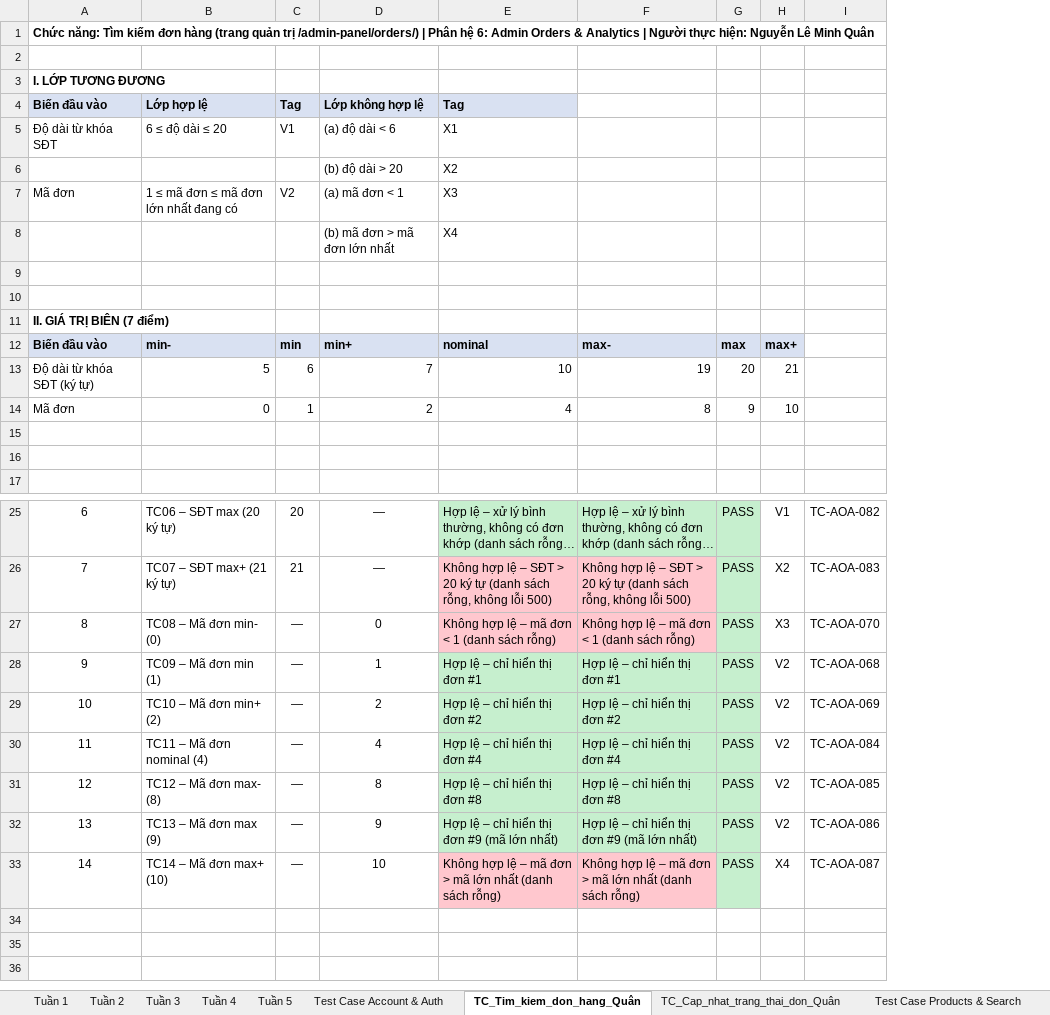
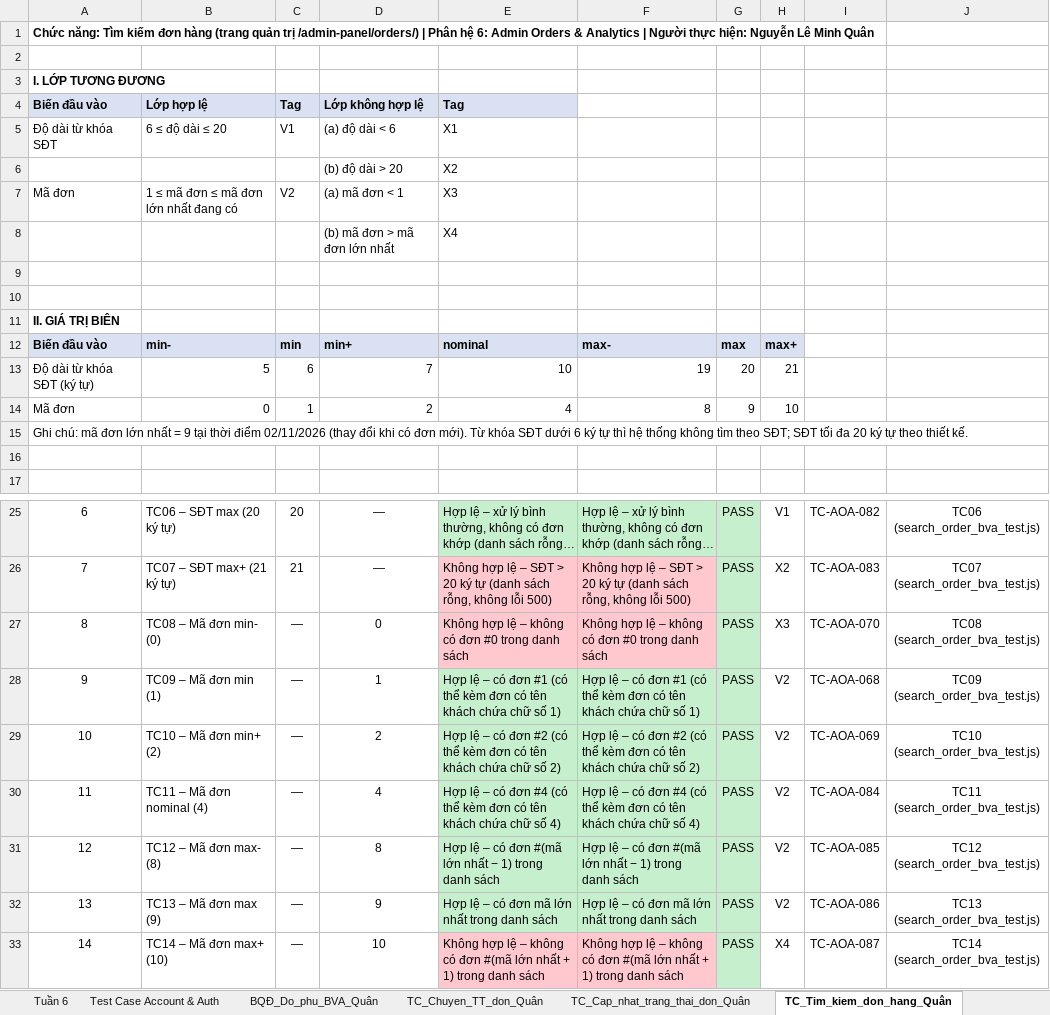
Before and after one commit to Huy09zhh/Kiem-chung-phan-mem, an Excel workbook: docs/Report.xlsx, sheet TC_Tim_kiem_don_hang_Quân, drawn as a sheet; only a part is shown, gaps mark what is left out; long unchanged cells end in …; values as stored, in another font and other column widths than the file's, no borders; charts and pictures not drawn; the diff names each change by its address in the sheet, - before the commit and + after, or states it on an @@ line.

Commit message:
docs: cap nhat bao cao kiem thu Report.xlsx tuan 6

```diff
--- a/docs/Report.xlsx (sheet TC_Tim_kiem_don_hang_Quân)
+++ b/docs/Report.xlsx (sheet TC_Tim_kiem_don_hang_Quân)
+sheet tab: Tuần 6
+sheet tab: BQĐ_Do_phu_BVA_Quân
+sheet tab: TC_Chuyen_TT_don_Quân
@@ sheet tab order changed: Tuần 6 | Test Case Account & Auth | BQĐ_Do_phu_BVA_Quân | TC_Chuyen_TT_don_Quân | TC_Cap_nhat_trang_thai_don_Quân | TC_Tim_kiem_don_hang_Quân @@
+column J, rows 25-33: TC06 (search_order_bva_test.js) | TC07 (search_order_bva_test.js) | TC08 (search_order_bva_test.js) | TC09 (search_order_bva_test.js) | TC10 (search_order_bva_test.js) | TC11 (search_order_bva_test.js) | TC12 (search_order_bva_test.js) | TC13 (search_order_bva_test.js) | TC14 (search_order_bva_test.js)
-A11: II. GIÁ TRỊ BIÊN (7 điểm)
+A11: II. GIÁ TRỊ BIÊN
-A15: (empty)
+A15: Ghi chú: mã đơn lớn nhất = 9 tại thời điểm 02/11/2026 (thay đổi khi có đơn mới). Từ khóa SĐT dưới 6 ký tự thì hệ thống không tìm theo SĐT; SĐT tối đa 20 ký tự theo thiết kế.
-E27: Không hợp lệ – mã đơn < 1 (danh sách rỗng)
+E27: Không hợp lệ – không có đơn #0 trong danh sách
-F27: Không hợp lệ – mã đơn < 1 (danh sách rỗng)
+F27: Không hợp lệ – không có đơn #0 trong danh sách
-E28: Hợp lệ – chỉ hiển thị đơn #1
+E28: Hợp lệ – có đơn #1 (có thể kèm đơn có tên khách chứa chữ số 1)
-F28: Hợp lệ – chỉ hiển thị đơn #1
+F28: Hợp lệ – có đơn #1 (có thể kèm đơn có tên khách chứa chữ số 1)
-E29: Hợp lệ – chỉ hiển thị đơn #2
+E29: Hợp lệ – có đơn #2 (có thể kèm đơn có tên khách chứa chữ số 2)
-F29: Hợp lệ – chỉ hiển thị đơn #2
+F29: Hợp lệ – có đơn #2 (có thể kèm đơn có tên khách chứa chữ số 2)
-E30: Hợp lệ – chỉ hiển thị đơn #4
+E30: Hợp lệ – có đơn #4 (có thể kèm đơn có tên khách chứa chữ số 4)
-F30: Hợp lệ – chỉ hiển thị đơn #4
+F30: Hợp lệ – có đơn #4 (có thể kèm đơn có tên khách chứa chữ số 4)
-E31: Hợp lệ – chỉ hiển thị đơn #8
+E31: Hợp lệ – có đơn #(mã lớn nhất − 1) trong danh sách
-F31: Hợp lệ – chỉ hiển thị đơn #8
+F31: Hợp lệ – có đơn #(mã lớn nhất − 1) trong danh sách
-E32: Hợp lệ – chỉ hiển thị đơn #9 (mã lớn nhất)
+E32: Hợp lệ – có đơn mã lớn nhất trong danh sách
-F32: Hợp lệ – chỉ hiển thị đơn #9 (mã lớn nhất)
+F32: Hợp lệ – có đơn mã lớn nhất trong danh sách
-E33: …lệ – mã đơn > mã lớn nhất (danh sách rỗng)
+E33: …lệ – không có đơn #(mã lớn nhất + 1) trong danh sách
-F33: …lệ – mã đơn > mã lớn nhất (danh sách rỗng)
+F33: …lệ – không có đơn #(mã lớn nhất + 1) trong danh sách
```
Also changed, not shown: sheet Test Case Account & Auth, sheet Tuần 5, sheet TC_Cap_nhat_trang_thai_don_Quân, other sheet tabs, charts or pictures.
